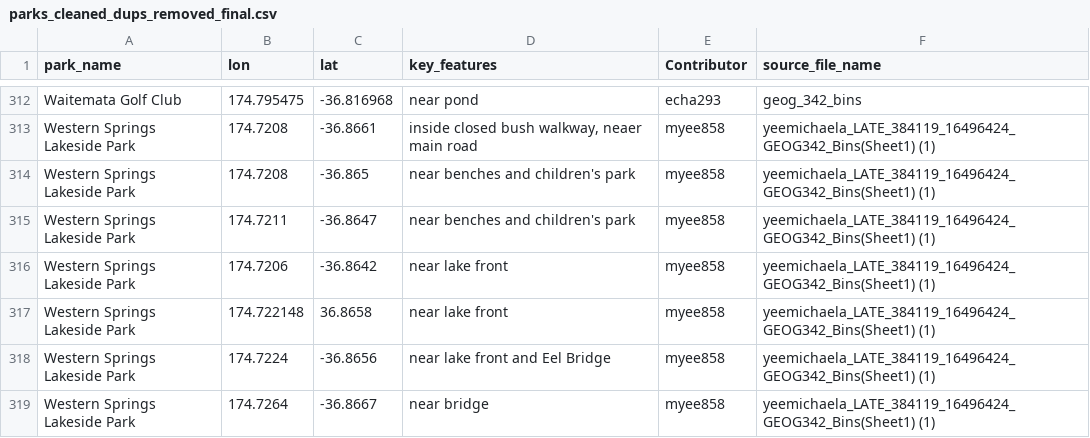
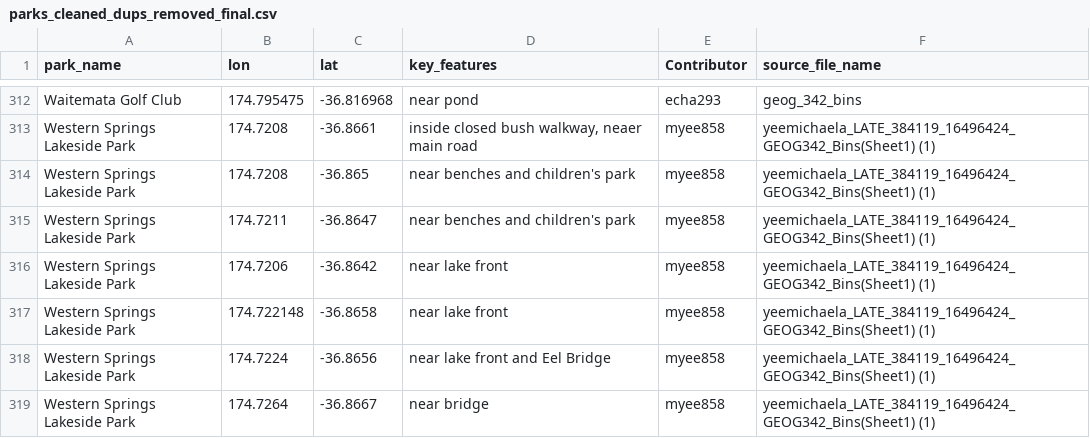
Before and after one commit to h327-uni/shiny_park, a CSV file: basic-app/data/parks_cleaned_dups_removed_final.csv, drawn as a sheet; only a part is shown, gaps mark what is left out.

```diff
--- a/basic-app/data/parks_cleaned_dups_removed_final.csv
+++ b/basic-app/data/parks_cleaned_dups_removed_final.csv
@@ -316,3 +316,3 @@ Western Springs Lakeside Park,174.7211,-36.8647,near benches and children's park
 Western Springs Lakeside Park,174.7206,-36.8642,near lake front,myee858,yeemichaela_LATE_384119_16496424_GEOG342_Bins(Sheet1) (1)
-Western Springs Lakeside Park,174.722148,36.8658,near lake front,myee858,yeemichaela_LATE_384119_16496424_GEOG342_Bins(Sheet1) (1)
+Western Springs Lakeside Park,174.722148,-36.8658,near lake front,myee858,yeemichaela_LATE_384119_16496424_GEOG342_Bins(Sheet1) (1)
 Western Springs Lakeside Park,174.7224,-36.8656,near lake front and Eel Bridge,myee858,yeemichaela_LATE_384119_16496424_GEOG342_Bins(Sheet1) (1)
```
Also changed, not shown: 9 other files.
